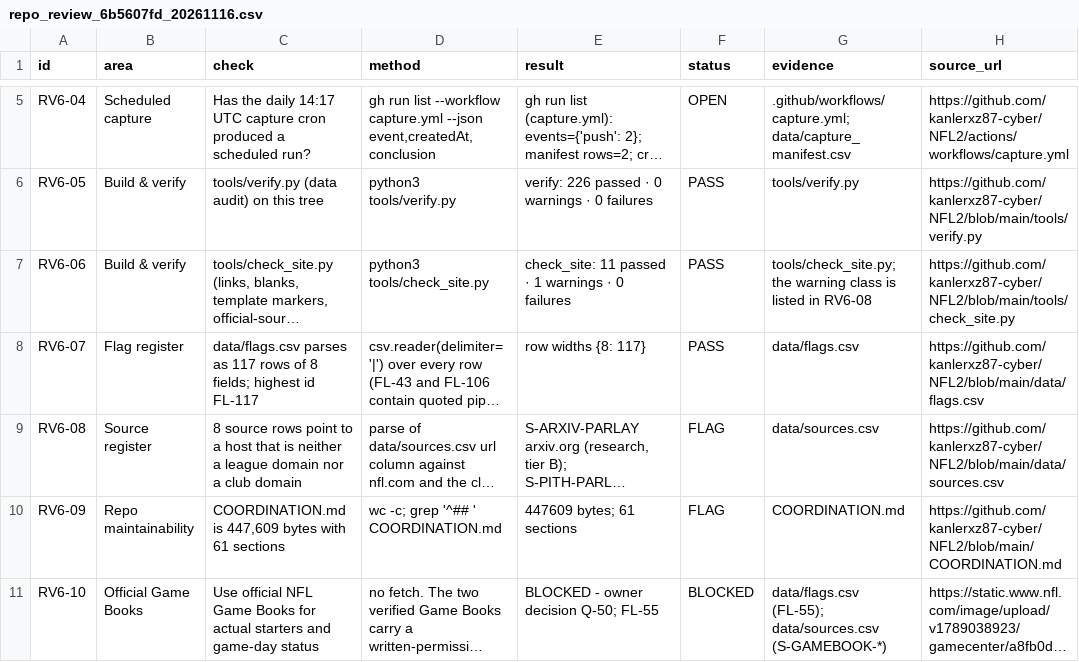
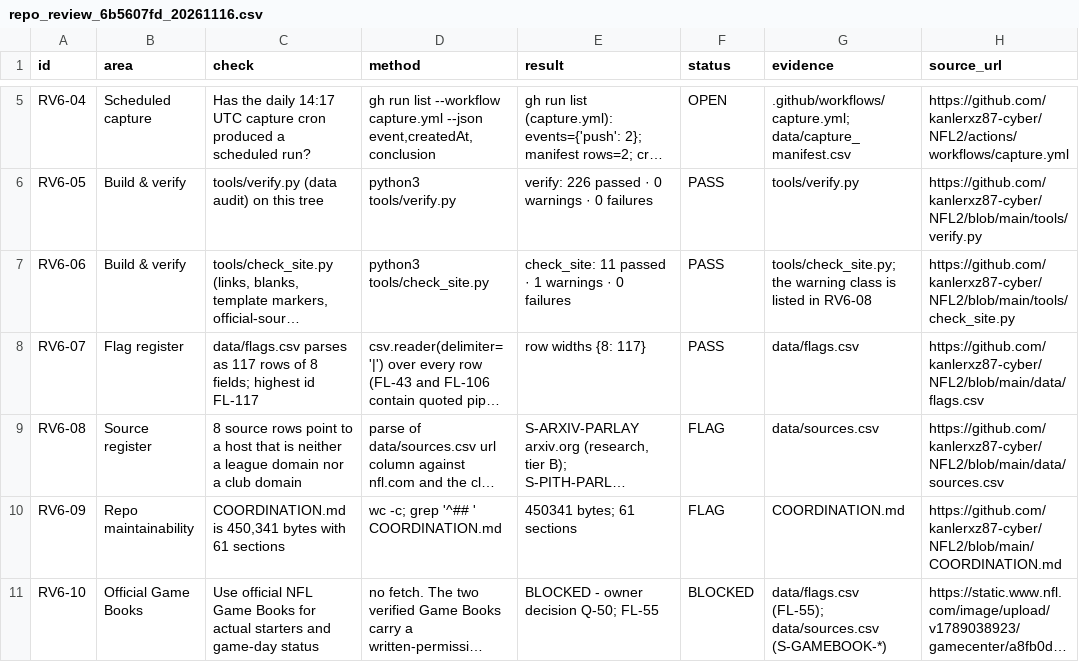
Before and after one commit to kanlerxz87-cyber/NFL2, a CSV file: data/repo_review_6b5607fd_20261116.csv, drawn as a sheet; only a part is shown, gaps mark what is left out; long unchanged cells end in …; the diff names each change by its address in the sheet, - before the commit and + after, or states it on an @@ line.

Commit message:
session 6b5607fd close-out: PR #109 merge record, rebase log, per-row source column for the repo-review table, final review register
Co-authored-by: arena-agent <297053741+arena-agent@users.noreply.github.com>

```diff
--- a/data/repo_review_6b5607fd_20261116.csv
+++ b/data/repo_review_6b5607fd_20261116.csv
-C10 (check): COORDINATION.md is 447,609 bytes with…
+C10 (check): COORDINATION.md is 450,341 bytes with…
-E10 (result): 447609 bytes; 61 sections
+E10 (result): 450341 bytes; 61 sections
```
Also changed, not shown: 3 other files.
